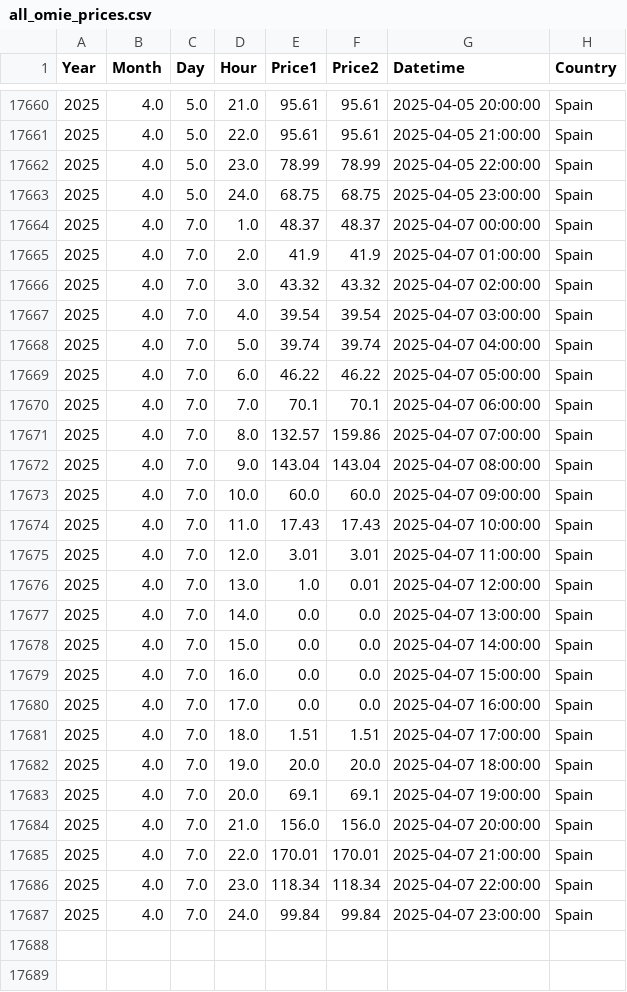
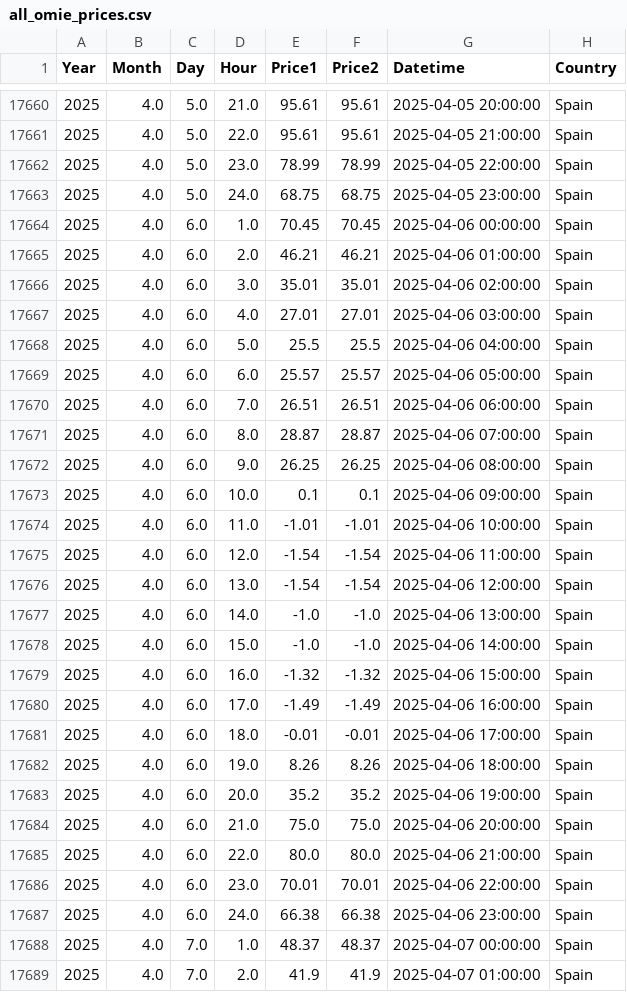
Before and after one commit to MRC-Seureca-Veolia/OMIE-Day-ahead-electricity-prices, a CSV file: processed/all_omie_prices.csv, drawn as a sheet; only a part is shown, gaps mark what is left out; the shorter side is filled out with more unchanged rows; the diff names each change by its address in the sheet, - before the commit and + after, or states it on an @@ line.

```diff
--- a/processed/all_omie_prices.csv
+++ b/processed/all_omie_prices.csv
+row 17664: 2025 | 4.0 | 6.0 | 1.0 | 70.45 | 70.45 | 2025-04-06 00:00:00 | Spain
+row 17665: 2025 | 4.0 | 6.0 | 2.0 | 46.21 | 46.21 | 2025-04-06 01:00:00 | Spain
+row 17666: 2025 | 4.0 | 6.0 | 3.0 | 35.01 | 35.01 | 2025-04-06 02:00:00 | Spain
+row 17667: 2025 | 4.0 | 6.0 | 4.0 | 27.01 | 27.01 | 2025-04-06 03:00:00 | Spain
+row 17668: 2025 | 4.0 | 6.0 | 5.0 | 25.5 | 25.5 | 2025-04-06 04:00:00 | Spain
+row 17669: 2025 | 4.0 | 6.0 | 6.0 | 25.57 | 25.57 | 2025-04-06 05:00:00 | Spain
+row 17670: 2025 | 4.0 | 6.0 | 7.0 | 26.51 | 26.51 | 2025-04-06 06:00:00 | Spain
+row 17671: 2025 | 4.0 | 6.0 | 8.0 | 28.87 | 28.87 | 2025-04-06 07:00:00 | Spain
+row 17672: 2025 | 4.0 | 6.0 | 9.0 | 26.25 | 26.25 | 2025-04-06 08:00:00 | Spain
+row 17673: 2025 | 4.0 | 6.0 | 10.0 | 0.1 | 0.1 | 2025-04-06 09:00:00 | Spain
+row 17674: 2025 | 4.0 | 6.0 | 11.0 | -1.01 | -1.01 | 2025-04-06 10:00:00 | Spain
+row 17675: 2025 | 4.0 | 6.0 | 12.0 | -1.54 | -1.54 | 2025-04-06 11:00:00 | Spain
+row 17676: 2025 | 4.0 | 6.0 | 13.0 | -1.54 | -1.54 | 2025-04-06 12:00:00 | Spain
+row 17677: 2025 | 4.0 | 6.0 | 14.0 | -1.0 | -1.0 | 2025-04-06 13:00:00 | Spain
+row 17678: 2025 | 4.0 | 6.0 | 15.0 | -1.0 | -1.0 | 2025-04-06 14:00:00 | Spain
+row 17679: 2025 | 4.0 | 6.0 | 16.0 | -1.32 | -1.32 | 2025-04-06 15:00:00 | Spain
+row 17680: 2025 | 4.0 | 6.0 | 17.0 | -1.49 | -1.49 | 2025-04-06 16:00:00 | Spain
+row 17681: 2025 | 4.0 | 6.0 | 18.0 | -0.01 | -0.01 | 2025-04-06 17:00:00 | Spain
+row 17682: 2025 | 4.0 | 6.0 | 19.0 | 8.26 | 8.26 | 2025-04-06 18:00:00 | Spain
+row 17683: 2025 | 4.0 | 6.0 | 20.0 | 35.2 | 35.2 | 2025-04-06 19:00:00 | Spain
+row 17684: 2025 | 4.0 | 6.0 | 21.0 | 75.0 | 75.0 | 2025-04-06 20:00:00 | Spain
+row 17685: 2025 | 4.0 | 6.0 | 22.0 | 80.0 | 80.0 | 2025-04-06 21:00:00 | Spain
+row 17686: 2025 | 4.0 | 6.0 | 23.0 | 70.01 | 70.01 | 2025-04-06 22:00:00 | Spain
+row 17687: 2025 | 4.0 | 6.0 | 24.0 | 66.38 | 66.38 | 2025-04-06 23:00:00 | Spain
```
Also changed, not shown: 2 other files.
